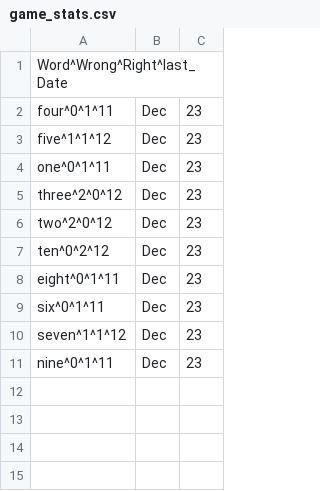
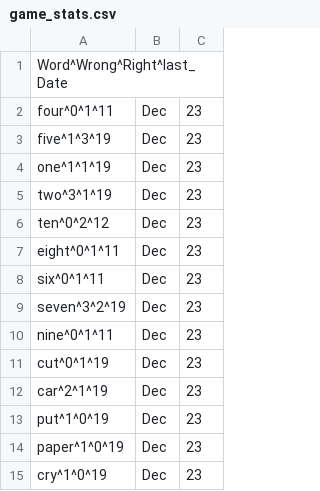
Before and after one commit to VladislavAB/PersonalDictionary, a CSV file: game_stats.csv, drawn as a sheet.

```diff
--- a/game_stats.csv
+++ b/game_stats.csv
@@ -2,6 +2,5 @@ Word^Wrong^Right^last_Date
 four^0^1^11|Dec|23
-five^1^1^12|Dec|23
-one^0^1^11|Dec|23
-three^2^0^12|Dec|23
-two^2^0^12|Dec|23
+five^1^3^19|Dec|23
+one^1^1^19|Dec|23
+two^3^1^19|Dec|23
 ten^0^2^12|Dec|23
@@ -9,3 +8,8 @@ eight^0^1^11|Dec|23
 six^0^1^11|Dec|23
-seven^1^1^12|Dec|23
+seven^3^2^19|Dec|23
 nine^0^1^11|Dec|23
+cut^0^1^19|Dec|23
+car^2^1^19|Dec|23
+put^1^0^19|Dec|23
+paper^1^0^19|Dec|23
+cry^1^0^19|Dec|23
```
Also changed, not shown: dict.csv, 3 other files.
